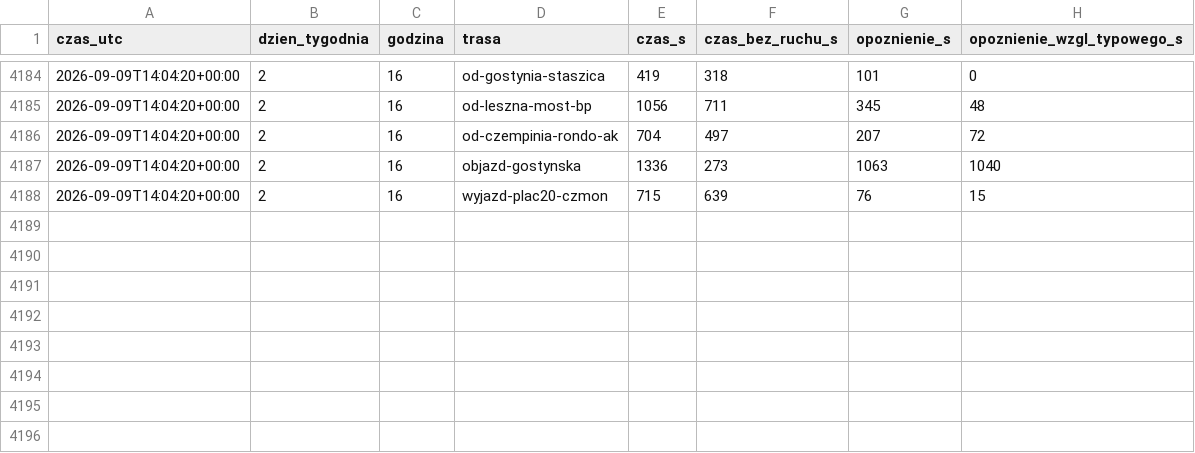
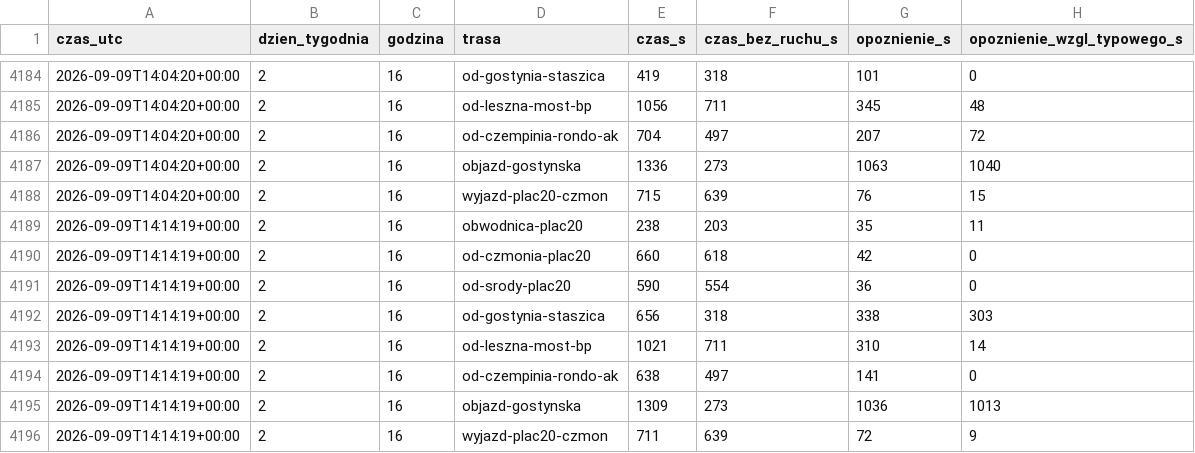
Before and after one commit to llyen/srem-korki, a CSV file: data/history/2026-09.csv, drawn as a sheet; only a part is shown, gaps mark what is left out; the diff names each change by its address in the sheet, - before the commit and + after, or states it on an @@ line.

```diff
--- a/data/history/2026-09.csv
+++ b/data/history/2026-09.csv
+row 4189: 2026-09-09T14:14:19+00:00 | 2 | 16 | obwodnica-plac20 | 238 | 203 | 35 | 11
+row 4190: 2026-09-09T14:14:19+00:00 | 2 | 16 | od-czmonia-plac20 | 660 | 618 | 42 | 0
+row 4191: 2026-09-09T14:14:19+00:00 | 2 | 16 | od-srody-plac20 | 590 | 554 | 36 | 0
+row 4192: 2026-09-09T14:14:19+00:00 | 2 | 16 | od-gostynia-staszica | 656 | 318 | 338 | 303
+row 4193: 2026-09-09T14:14:19+00:00 | 2 | 16 | od-leszna-most-bp | 1021 | 711 | 310 | 14
+row 4194: 2026-09-09T14:14:19+00:00 | 2 | 16 | od-czempinia-rondo-ak | 638 | 497 | 141 | 0
+row 4195: 2026-09-09T14:14:19+00:00 | 2 | 16 | objazd-gostynska | 1309 | 273 | 1036 | 1013
+row 4196: 2026-09-09T14:14:19+00:00 | 2 | 16 | wyjazd-plac20-czmon | 711 | 639 | 72 | 9
```
Also changed, not shown: 2 other files.
